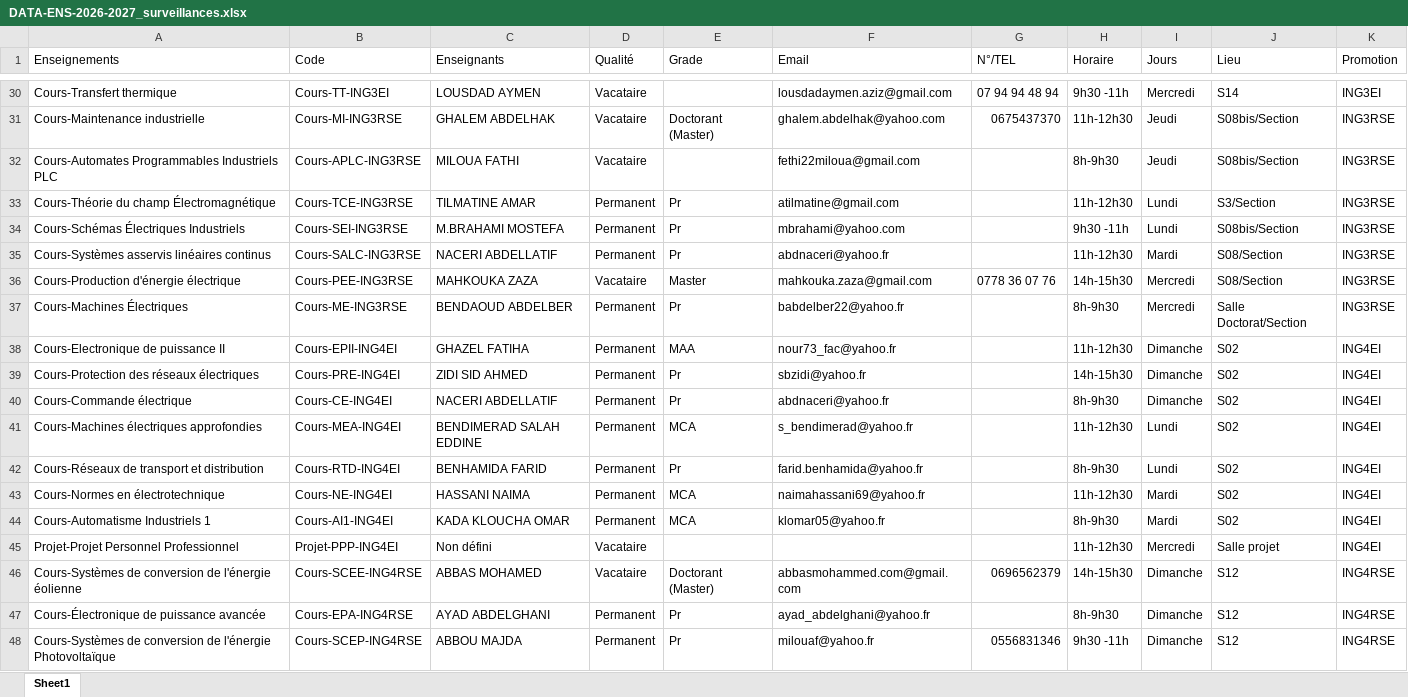
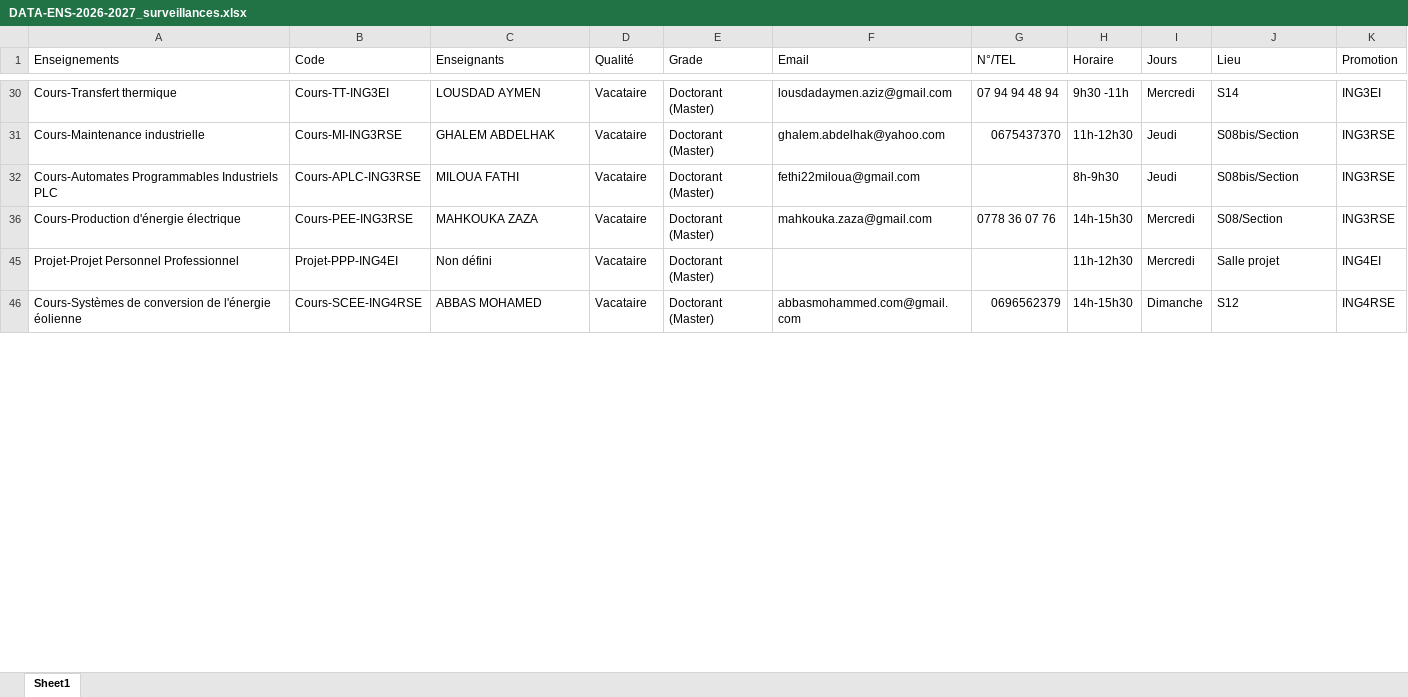
Before and after one commit to EDT-ELT-DEPARTMENT/Planning-surveillances-S1-2026-2027, an Excel workbook: DATA-ENS-2026-2027_surveillances.xlsx, sheet Sheet1, drawn as a sheet; only a part is shown, gaps mark what is left out; values as stored, in another font and other column widths than the file's, no cell formats; the diff covers the shown part only; the diff names each change by its address in the sheet, - before the commit and + after, or states it on an @@ line.

```diff
--- a/DATA-ENS-2026-2027_surveillances.xlsx (sheet Sheet1)
+++ b/DATA-ENS-2026-2027_surveillances.xlsx (sheet Sheet1)
-E30 (Grade): (empty)
+E30 (Grade): Doctorant (Master)
-E32 (Grade): (empty)
+E32 (Grade): Doctorant (Master)
@@ row 33 hidden: Cours-Théorie du champ Électromagnétique | Cours-TCE-ING3RSE | TILMATINE AMAR | Permanent | Pr | atilmatine@gmail.com |  | 11h-12h30 | Lundi | S3/Section | ING3RSE @@
@@ row 34 hidden: Cours-Schémas Électriques Industriels | Cours-SEI-ING3RSE | M.BRAHAMI MOSTEFA | Permanent | Pr | mbrahami@yahoo.com |  | 9h30 -11h | Lundi | S08bis/Section | ING3RSE @@
@@ row 35 hidden: Cours-Systèmes asservis linéaires continus | Cours-SALC-ING3RSE | NACERI ABDELLATIF | Permanent | Pr | abdnaceri@yahoo.fr |  | 11h-12h30 | Mardi | S08/Section | ING3RSE @@
-E36 (Grade): Master
+E36 (Grade): Doctorant (Master)
@@ row 37 hidden: Cours-Machines Électriques | Cours-ME-ING3RSE | BENDAOUD ABDELBER | Permanent | Pr | babdelber22@yahoo.fr |  | 8h-9h30 | Mercredi | Salle Doctorat/Section | ING3RSE @@
@@ row 38 hidden: Cours-Electronique de puissance II | Cours-EPII-ING4EI | GHAZEL FATIHA | Permanent | MAA | nour73_fac@yahoo.fr |  | 11h-12h30 | Dimanche | S02 | ING4EI @@
@@ row 39 hidden: Cours-Protection des réseaux électriques | Cours-PRE-ING4EI | ZIDI SID AHMED | Permanent | Pr | sbzidi@yahoo.fr |  | 14h-15h30 | Dimanche | S02 | ING4EI @@
@@ row 40 hidden: Cours-Commande électrique | Cours-CE-ING4EI | NACERI ABDELLATIF | Permanent | Pr | abdnaceri@yahoo.fr |  | 8h-9h30 | Dimanche | S02 | ING4EI @@
@@ row 41 hidden: Cours-Machines électriques approfondies | Cours-MEA-ING4EI | BENDIMERAD SALAH EDDINE | Permanent | MCA | s_bendimerad@yahoo.fr |  | 11h-12h30 | Lundi | S02 | ING4EI @@
@@ row 42 hidden: Cours-Réseaux de transport et distribution | Cours-RTD-ING4EI | BENHAMIDA FARID | Permanent | Pr | farid.benhamida@yahoo.fr |  | 8h-9h30 | Lundi | S02 | ING4EI @@
@@ row 43 hidden: Cours-Normes en électrotechnique | Cours-NE-ING4EI | HASSANI NAIMA | Permanent | MCA | naimahassani69@yahoo.fr |  | 11h-12h30 | Mardi | S02 | ING4EI @@
@@ row 44 hidden: Cours-Automatisme Industriels 1 | Cours-AI1-ING4EI | KADA KLOUCHA OMAR | Permanent | MCA | klomar05@yahoo.fr |  | 8h-9h30 | Mardi | S02 | ING4EI @@
-E45 (Grade): (empty)
+E45 (Grade): Doctorant (Master)
@@ row 47 hidden: Cours-Électronique de puissance avancée | Cours-EPA-ING4RSE | AYAD ABDELGHANI | Permanent | Pr | ayad_abdelghani@yahoo.fr |  | 8h-9h30 | Dimanche | S12 | ING4RSE @@
@@ row 48 hidden: Cours-Systèmes de conversion de l'énergie Photovoltaïque | Cours-SCEP-ING4RSE | ABBOU MAJDA | Permanent | Pr | milouaf@yahoo.fr | 0556831346 | 9h30 -11h | Dimanche | S12 | ING4RSE @@
```
Also changed, not shown: 137 hidden or unhidden rows and 31 edited cells elsewhere in this sheet, cell formats.
